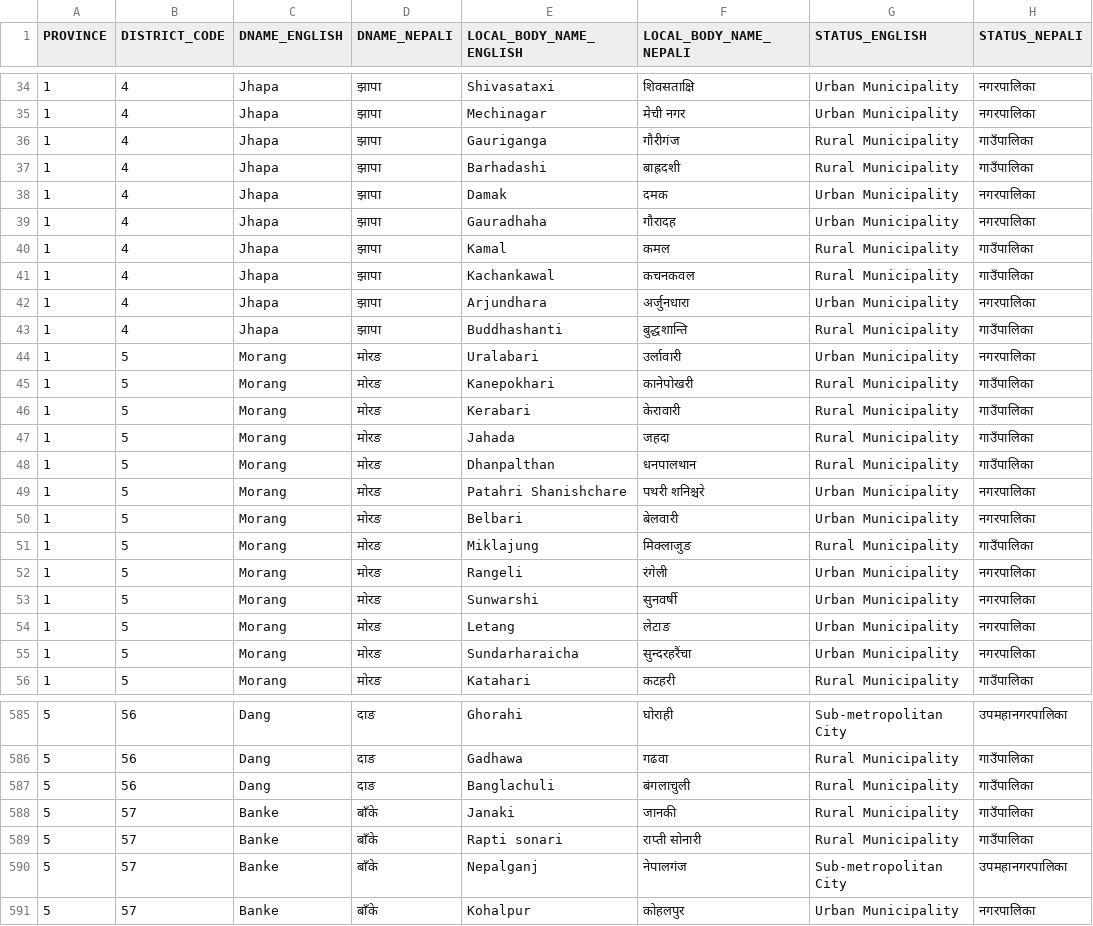
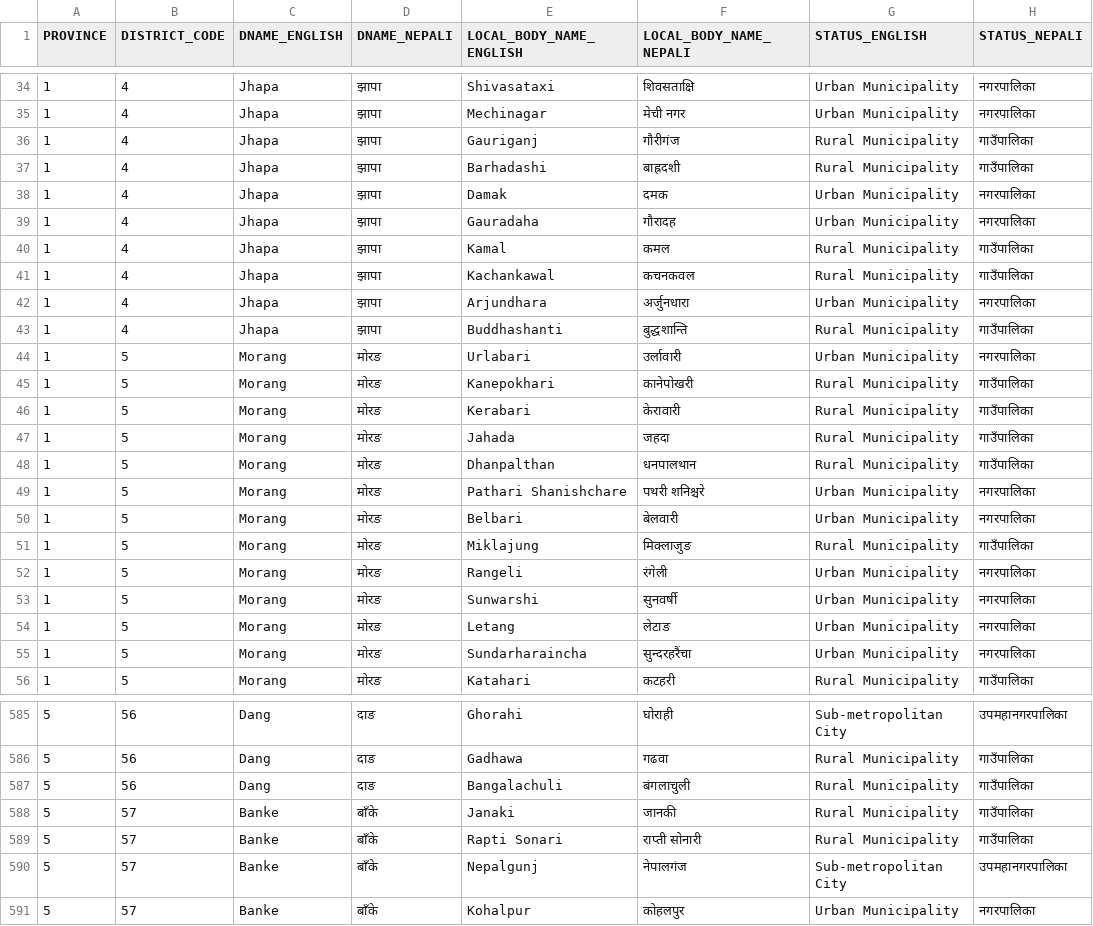
Before and after one commit to code-geek/nepal_data, a CSV file: data/nepal_gaupalika_nagarpalika_list.csv, drawn as a sheet; only a part is shown, gaps mark what is left out; the diff covers the shown part only.

Commit message:
fixed more spellings

```diff
--- a/data/nepal_gaupalika_nagarpalika_list.csv
+++ b/data/nepal_gaupalika_nagarpalika_list.csv
@@ -35,6 +35,6 @@ PROVINCE,DISTRICT_CODE,DNAME_ENGLISH,DNAME_NEPALI,LOCAL_BODY_NAME_ENGLISH,LOCAL_
 1,4,Jhapa,झापा,Mechinagar,मेची नगर,Urban Municipality,नगरपालिका
-1,4,Jhapa,झापा,Gauriganga,गौरीगंज,Rural Municipality,गाउँपालिका
+1,4,Jhapa,झापा,Gauriganj,गौरीगंज,Rural Municipality,गाउँपालिका
 1,4,Jhapa,झापा,Barhadashi,बाह्रदशी,Rural Municipality,गाउँपालिका
 1,4,Jhapa,झापा,Damak,दमक,Urban Municipality,नगरपालिका
-1,4,Jhapa,झापा,Gauradhaha,गौरादह,Urban Municipality,नगरपालिका
+1,4,Jhapa,झापा,Gauradaha,गौरादह,Urban Municipality,नगरपालिका
 1,4,Jhapa,झापा,Kamal,कमल,Rural Municipality,गाउँपालिका
@@ -43,3 +43,3 @@ PROVINCE,DISTRICT_CODE,DNAME_ENGLISH,DNAME_NEPALI,LOCAL_BODY_NAME_ENGLISH,LOCAL_
 1,4,Jhapa,झापा,Buddhashanti,बुद्धशान्ति,Rural Municipality,गाउँपालिका
-1,5,Morang,मोरङ,Uralabari,उर्लावारी,Urban Municipality,नगरपालिका
+1,5,Morang,मोरङ,Urlabari,उर्लावारी,Urban Municipality,नगरपालिका
 1,5,Morang,मोरङ,Kanepokhari,कानेपोखरी,Rural Municipality,गाउँपालिका
@@ -48,3 +48,3 @@ PROVINCE,DISTRICT_CODE,DNAME_ENGLISH,DNAME_NEPALI,LOCAL_BODY_NAME_ENGLISH,LOCAL_
 1,5,Morang,मोरङ,Dhanpalthan,धनपालथान,Rural Municipality,गाउँपालिका
-1,5,Morang,मोरङ,Patahri Shanishchare,पथरी शनिश्चरे,Urban Municipality,नगरपालिका
+1,5,Morang,मोरङ,Pathari Shanishchare,पथरी शनिश्चरे,Urban Municipality,नगरपालिका
 1,5,Morang,मोरङ,Belbari,बेलवारी,Urban Municipality,नगरपालिका
@@ -54,3 +54,3 @@ PROVINCE,DISTRICT_CODE,DNAME_ENGLISH,DNAME_NEPALI,LOCAL_BODY_NAME_ENGLISH,LOCAL_
 1,5,Morang,मोरङ,Letang,लेटाङ,Urban Municipality,नगरपालिका
-1,5,Morang,मोरङ,Sundarharaicha,सुन्दरहरैंचा,Urban Municipality,नगरपालिका
+1,5,Morang,मोरङ,Sundarharaincha,सुन्दरहरैंचा,Urban Municipality,नगरपालिका
 1,5,Morang,मोरङ,Katahari,कटहरी,Rural Municipality,गाउँपालिका
@@ -586,6 +586,6 @@ PROVINCE,DISTRICT_CODE,DNAME_ENGLISH,DNAME_NEPALI,LOCAL_BODY_NAME_ENGLISH,LOCAL_
 5,56,Dang,दाङ,Gadhawa,गढवा,Rural Municipality,गाउँपालिका
-5,56,Dang,दाङ,Banglachuli,बंगलाचुली,Rural Municipality,गाउँपालिका
+5,56,Dang,दाङ,Bangalachuli,बंगलाचुली,Rural Municipality,गाउँपालिका
 5,57,Banke,बाँके,Janaki,जानकी,Rural Municipality,गाउँपालिका
-5,57,Banke,बाँके,Rapti sonari,राप्ती सोनारी,Rural Municipality,गाउँपालिका
-5,57,Banke,बाँके,Nepalganj,नेपालगंज,Sub-metropolitan City,उपमहानगरपालिका
+5,57,Banke,बाँके,Rapti Sonari,राप्ती सोनारी,Rural Municipality,गाउँपालिका
+5,57,Banke,बाँके,Nepalgunj,नेपालगंज,Sub-metropolitan City,उपमहानगरपालिका
 5,57,Banke,बाँके,Kohalpur,कोहलपुर,Urban Municipality,नगरपालिका
```
Also changed, not shown: 21 edited cells elsewhere in this file.
